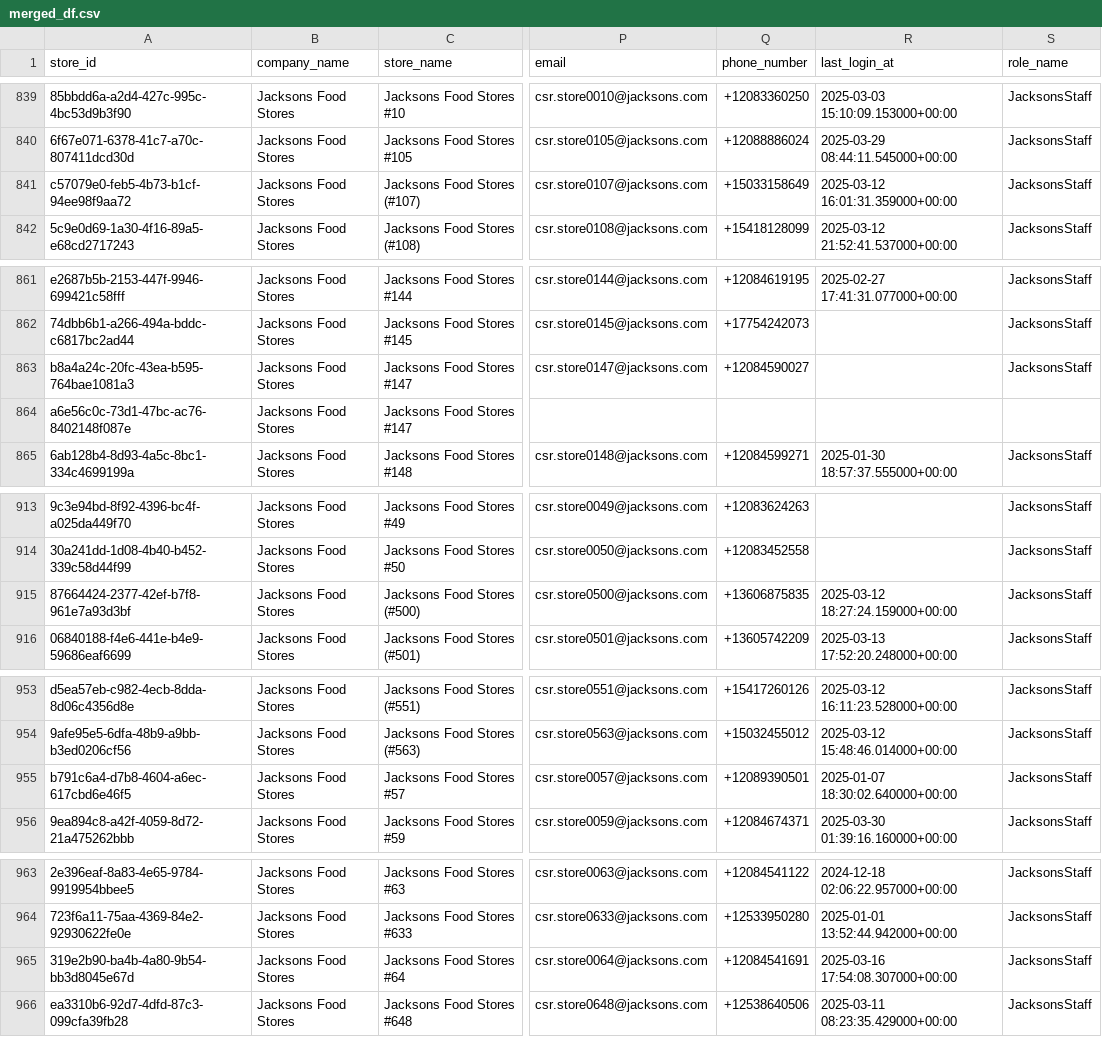
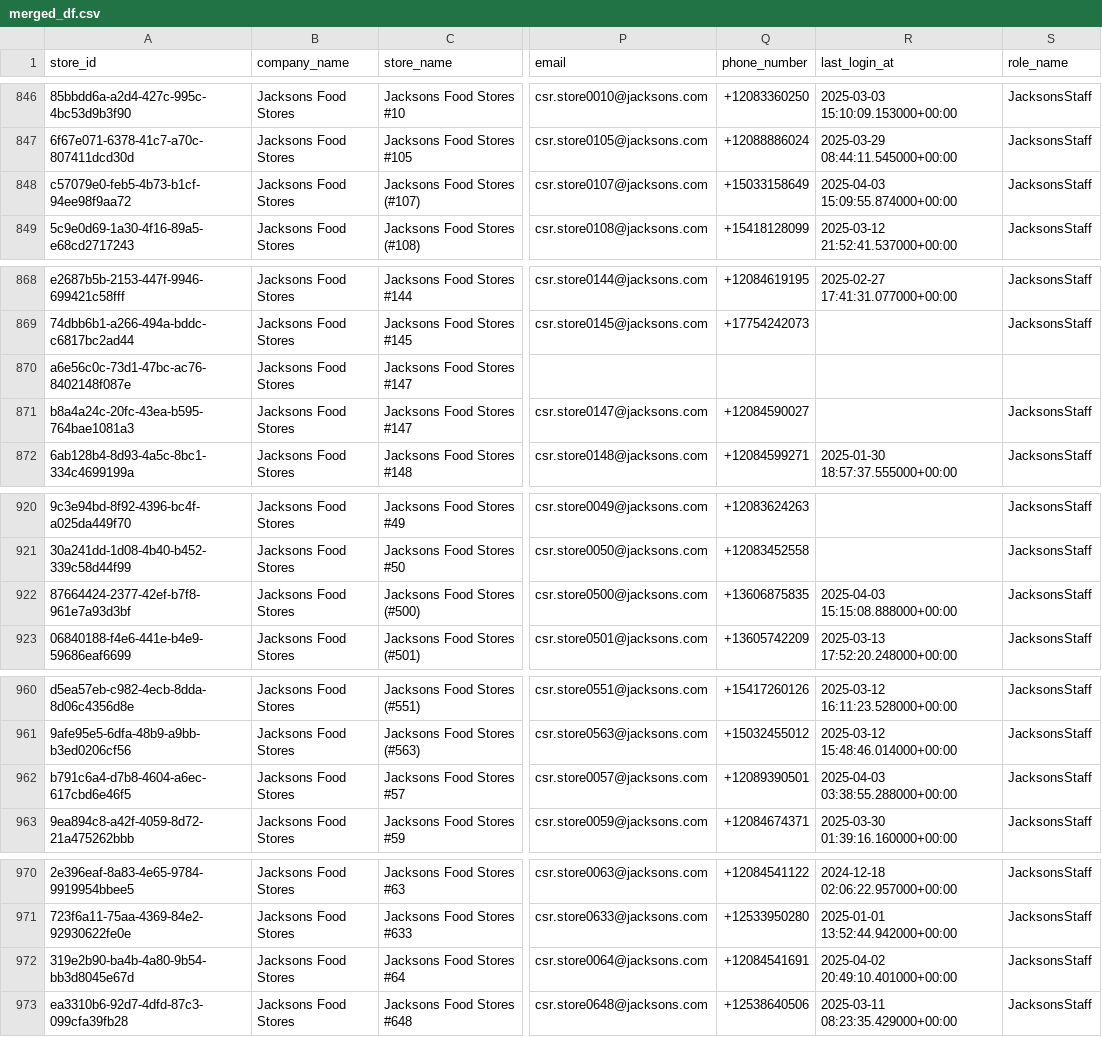
Before and after one commit to bradbishop1978/store-search-app, a CSV file: merged_df.csv, drawn as a sheet; only a part is shown, gaps mark what is left out; addresses are those after the commit; the diff covers the shown part only; the diff names each change by its address in the sheet, - before the commit and + after, or states it on an @@ line.

```diff
--- a/merged_df.csv
+++ b/merged_df.csv
-R848 (last_login_at): 2025-03-12 16:01:31.359000+00:00
+R848 (last_login_at): 2025-04-03 15:09:55.874000+00:00
@@ row 863 moved to row 871: b8a4a24c-20fc-43ea-b595-764bae1081a3 @@
-R922 (last_login_at): 2025-03-12 18:27:24.159000+00:00
+R922 (last_login_at): 2025-04-03 15:15:08.888000+00:00
-R962 (last_login_at): 2025-01-07 18:30:02.640000+00:00
+R962 (last_login_at): 2025-04-03 03:38:55.288000+00:00
-R972 (last_login_at): 2025-03-16 17:54:08.307000+00:00
+R972 (last_login_at): 2025-04-02 20:49:10.401000+00:00
```
Also changed, not shown: 8 added rows, 1 removed row, 15 moved rows and 13 edited cells elsewhere in this file.
